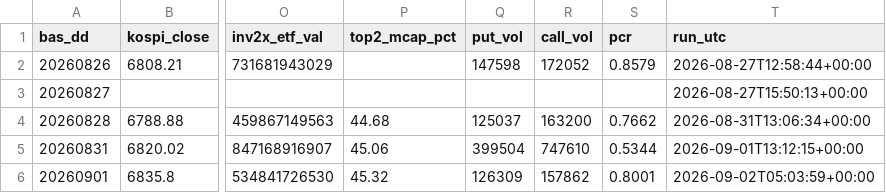
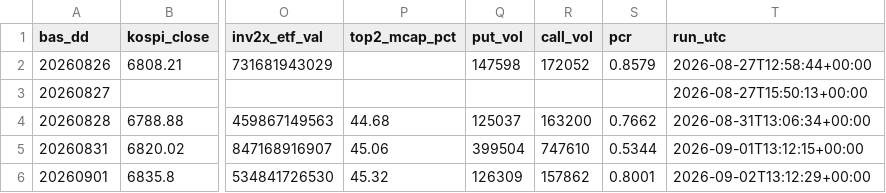
Before and after one commit to Leelll1/Screen, a CSV file: results/krx/ews_daily.csv, drawn as a sheet; only a part is shown, gaps mark what is left out; the diff names each change by its address in the sheet, - before the commit and + after, or states it on an @@ line.

```diff
--- a/results/krx/ews_daily.csv
+++ b/results/krx/ews_daily.csv
-T6 (run_utc): 2026-09-02T05:03:59+00:00
+T6 (run_utc): 2026-09-02T13:12:29+00:00
```
Also changed, not shown: results/fss/status.csv, results/krx/status.csv, 1 other file.
